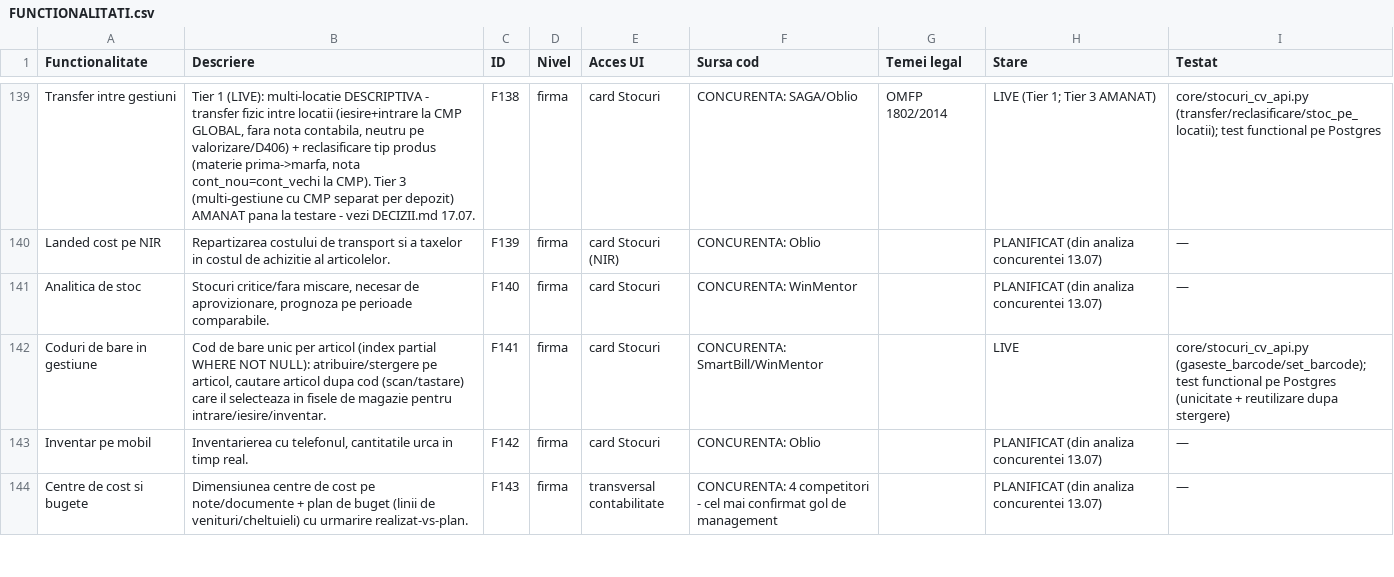
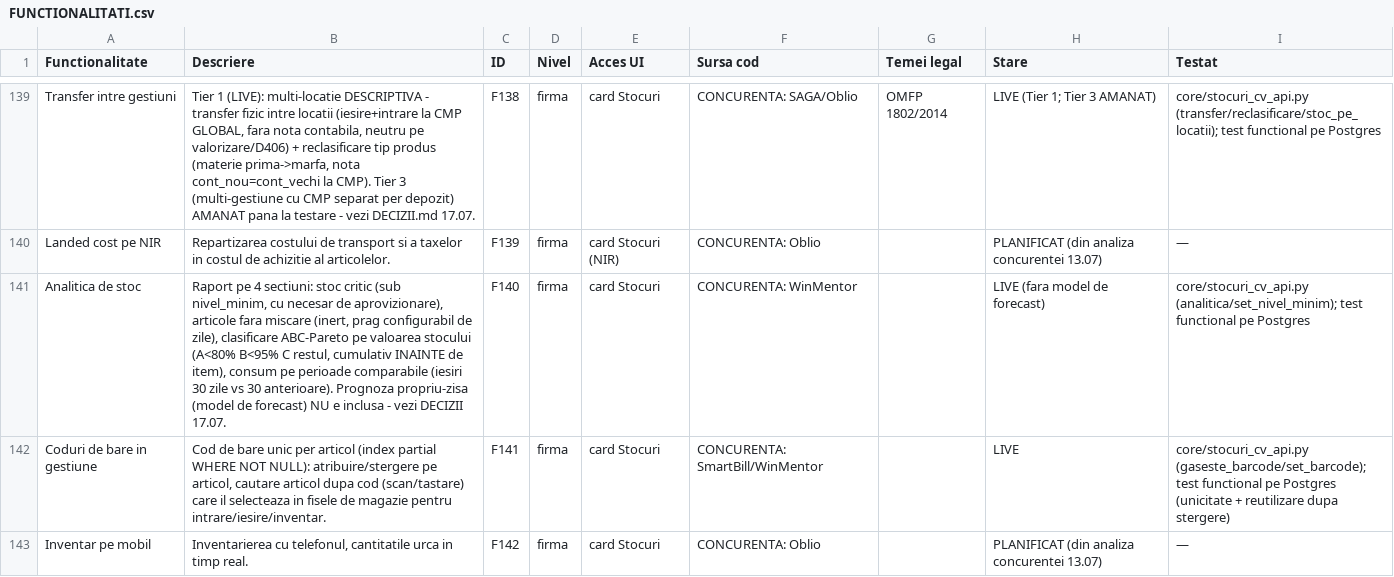
Before and after one commit to CostinHat/iconta-nou-review, a CSV file: FUNCTIONALITATI.csv, drawn as a sheet; only a part is shown, gaps mark what is left out; the shorter side is filled out with more unchanged rows.

```diff
--- a/FUNCTIONALITATI.csv
+++ b/FUNCTIONALITATI.csv
@@ -140,3 +140,3 @@ Transfer intre gestiuni,"Tier 1 (LIVE): multi-locatie DESCRIPTIVA - transfer fiz
 Landed cost pe NIR,Repartizarea costului de transport si a taxelor in costul de achizitie al articolelor.,F139,firma,card Stocuri (NIR),CONCURENTA: Oblio,,PLANIFICAT (din analiza concurentei 13.07),—
-Analitica de stoc,"Stocuri critice/fara miscare, necesar de aprovizionare, prognoza pe perioade comparabile.",F140,firma,card Stocuri,CONCURENTA: WinMentor,,PLANIFICAT (din analiza concurentei 13.07),—
+Analitica de stoc,"Raport pe 4 sectiuni: stoc critic (sub nivel_minim, cu necesar de aprovizionare), articole fara miscare (inert, prag configurabil de zile), clasificare ABC-Pareto pe valoarea stocului (A<80% B<95% C restul, cumulativ INAINTE de item), consum pe perioade comparabile (iesiri 30 zile vs 30 anterioare). Prognoza propriu-zisa (model de forecast) NU e inclusa - vezi DECIZII 17.07.",F140,firma,card Stocuri,CONCURENTA: WinMentor,,LIVE (fara model de forecast),"core/stocuri_cv_api.py (analitica/set_nivel_minim); test functional pe Postgres"
 Coduri de bare in gestiune,"Cod de bare unic per articol (index partial WHERE NOT NULL): atribuire/stergere pe articol, cautare articol dupa cod (scan/tastare) care il selecteaza in fisele de magazie pentru intrare/iesire/inventar.",F141,firma,card Stocuri,CONCURENTA: SmartBill/WinMentor,,LIVE,"core/stocuri_cv_api.py (gaseste_barcode/set_barcode); test functional pe Postgres (unicitate + reutilizare dupa stergere)"
```
Also changed, not shown: 4 other files.
